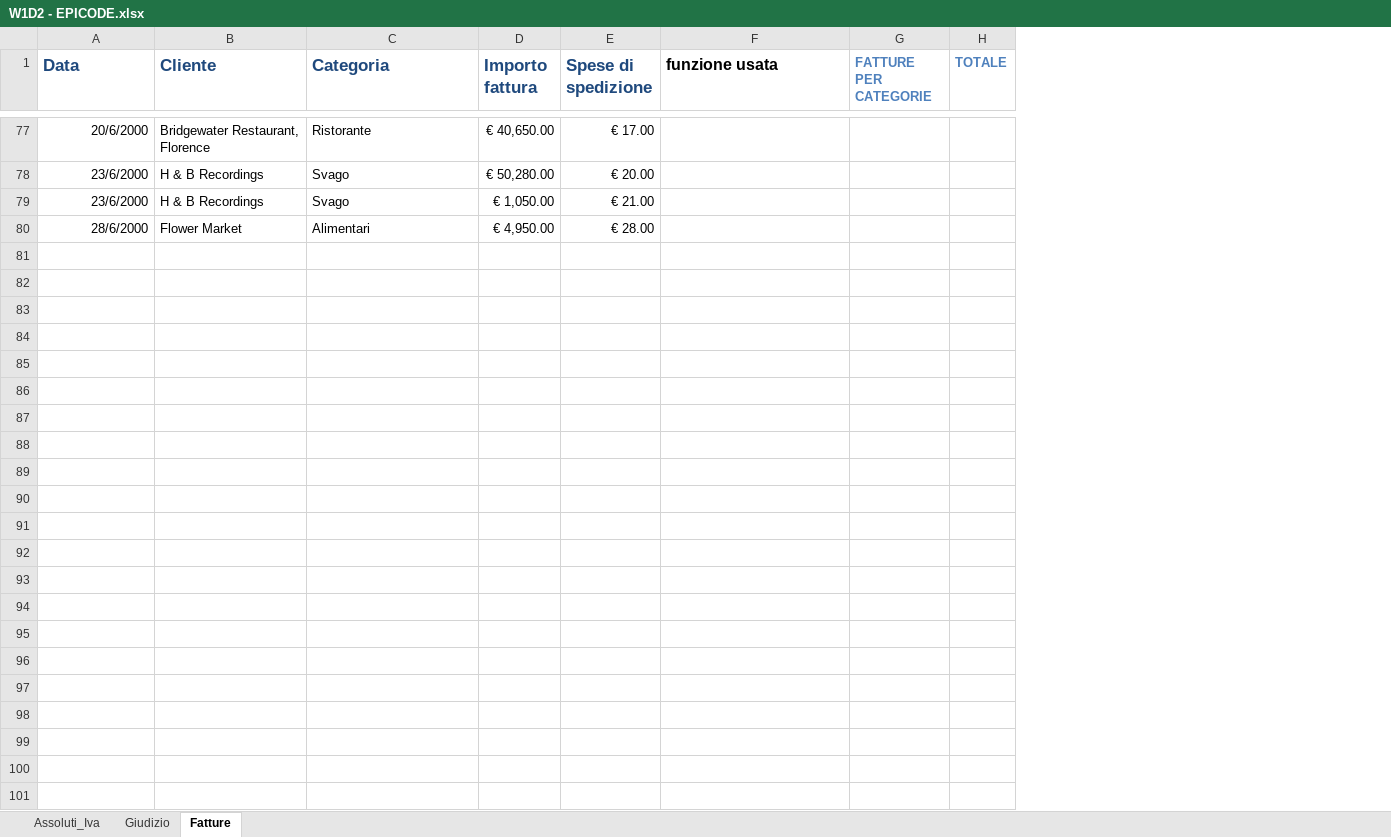
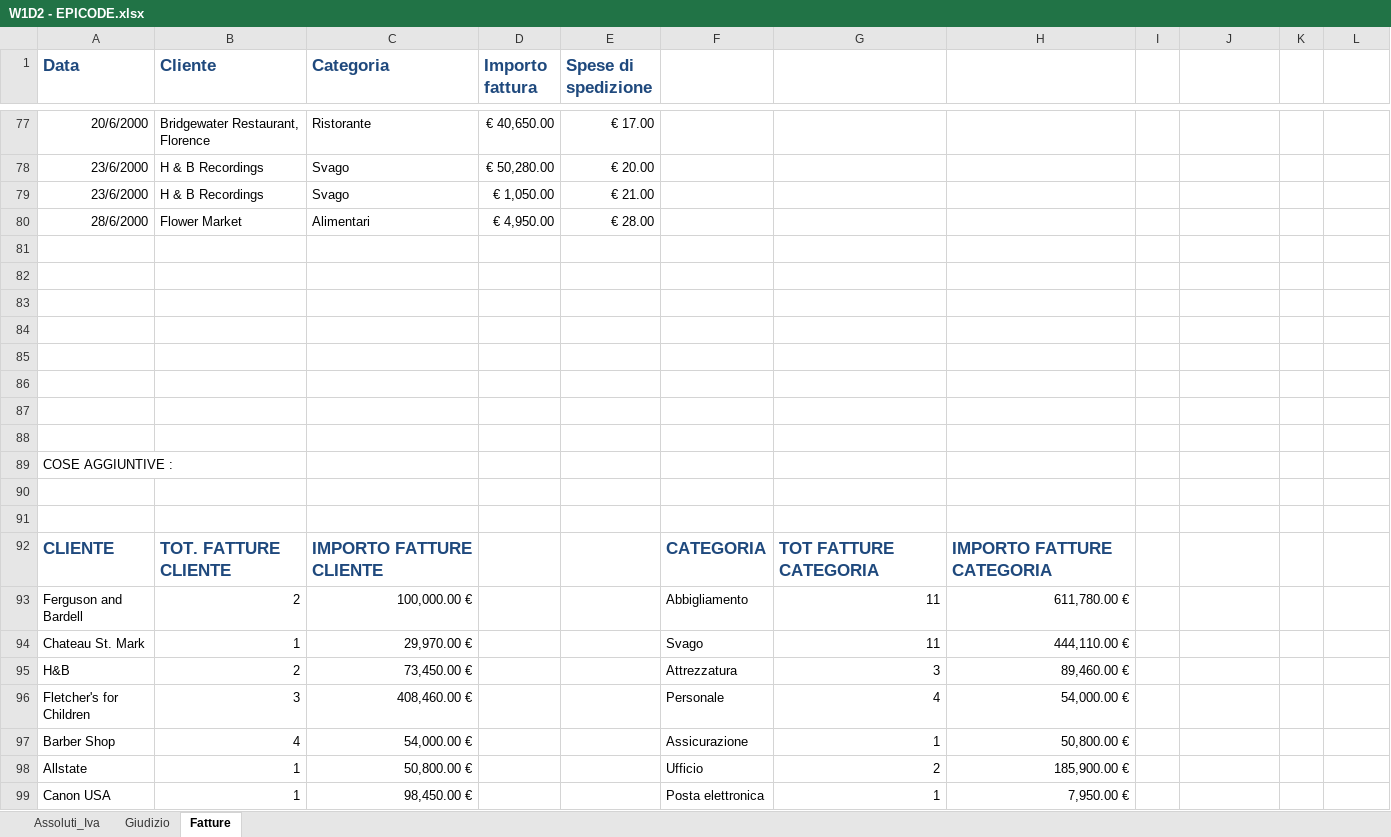
Before and after one commit to fortunadesena14-blip/EPICODE_EXCEL_DAPT03, an Excel workbook: W1D2 - EPICODE.xlsx, sheet Fatture, drawn as a sheet; only a part is shown, gaps mark what is left out; values as stored, in another font and other column widths than the file's, no borders; addresses are those after the commit; the diff covers the shown part only; the diff names each change by its address in the sheet, - before the commit and + after, or states it on an @@ line.

```diff
--- a/W1D2 - EPICODE.xlsx (sheet Fatture)
+++ b/W1D2 - EPICODE.xlsx (sheet Fatture)
+column F, empty
+column G, empty
+column I, empty
+column K, empty
-H1: funzione usata
+H1: (empty)
-J1: FATTURE PER CATEGORIE
+J1: (empty)
-L1: TOTALE
+L1: (empty)
+row 81: (empty)
+row 82: (empty)
+row 83: (empty)
+row 84: (empty)
+row 85: (empty)
+row 86: (empty)
+row 87: (empty)
+row 88: (empty)
+row 89: COSE AGGIUNTIVE :
+row 90: (empty)
+row 91: (empty)
+row 92: CLIENTE | TOT. FATTURE CLIENTE | IMPORTO FATTURE CLIENTE |  |  | CATEGORIA | TOT FATTURE CATEGORIA | IMPORTO FATTURE CATEGORIA
+row 93: Ferguson and Bardell | 2 | 100,000.00 € |  |  | Abbigliamento | 11 | 611,780.00 €
+row 94: Chateau St. Mark | 1 | 29,970.00 € |  |  | Svago | 11 | 444,110.00 €
+row 95: H&B | 2 | 73,450.00 € |  |  | Attrezzatura | 3 | 89,460.00 €
+row 96: Fletcher's for Children | 3 | 408,460.00 € |  |  | Personale | 4 | 54,000.00 €
+row 97: Barber Shop | 4 | 54,000.00 € |  |  | Assicurazione | 1 | 50,800.00 €
+row 98: Allstate | 1 | 50,800.00 € |  |  | Ufficio | 2 | 185,900.00 €
+row 99: Canon USA | 1 | 98,450.00 € |  |  | Posta elettronica | 1 | 7,950.00 €
```
Also changed, not shown: 41 added rows, 69 edited cells and cell formats elsewhere in this sheet, sheet Giudizio, W1D1 EXTRA.xlsx, W1D4 - EPICODE.xlsx.
